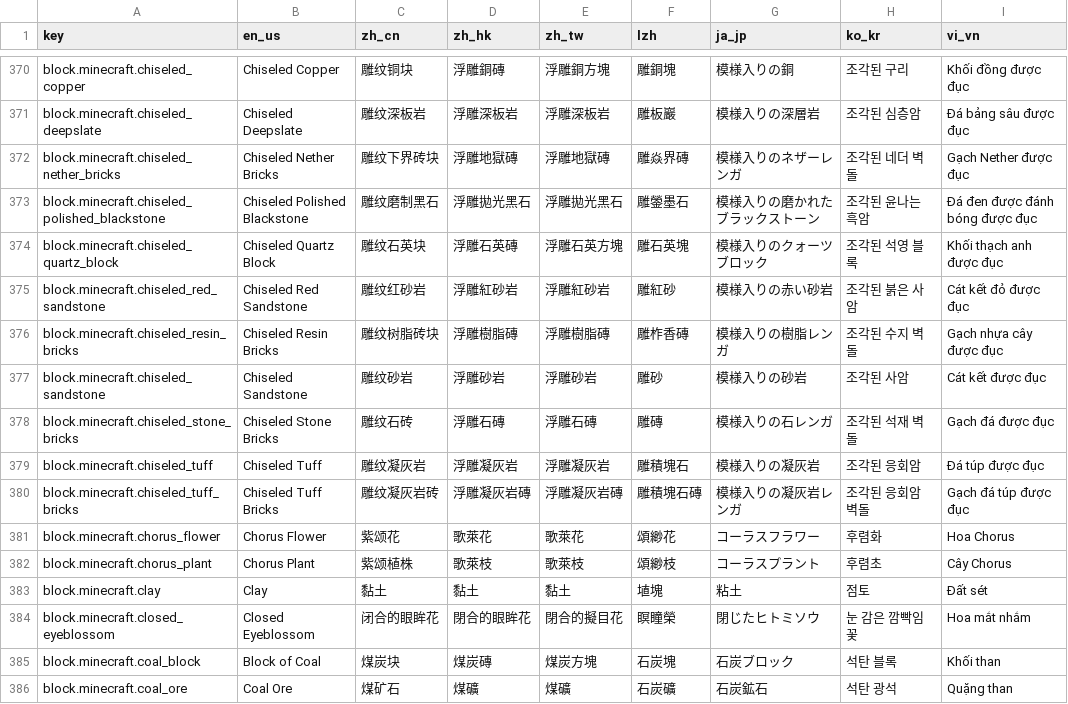
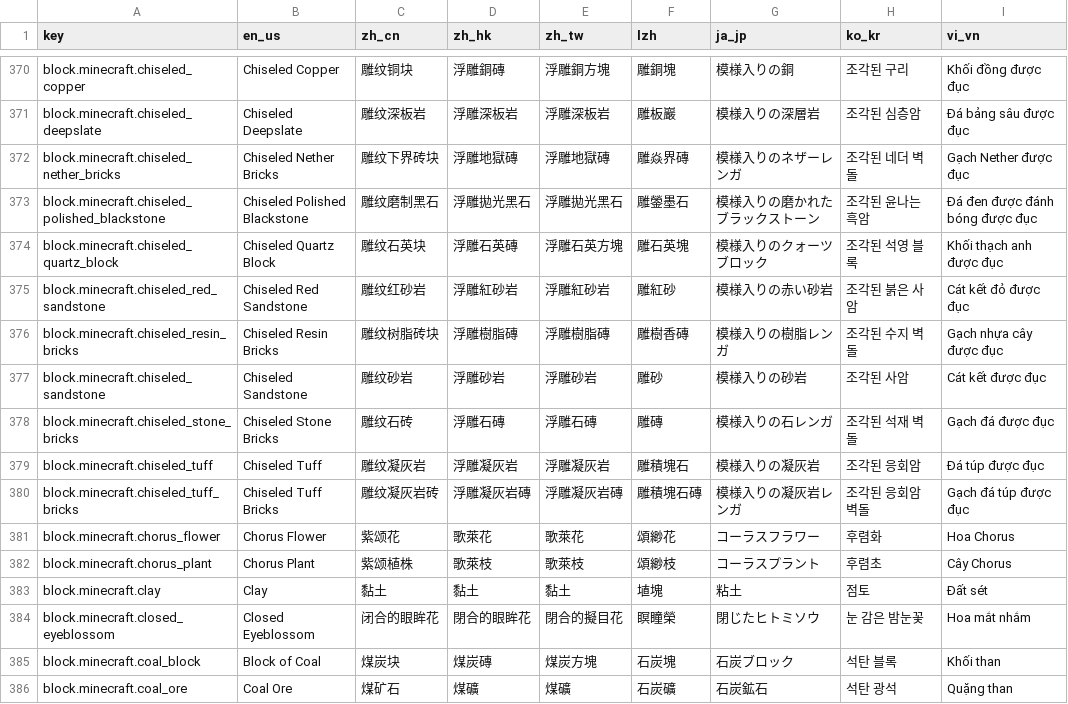
Before and after one commit to SkyEye-FAST/minecraft_translation_flask, a TSV file: static/table.tsv, drawn as a sheet; only a part is shown, gaps mark what is left out; the diff covers the shown part only.

```diff
--- a/static/table.tsv
+++ b/static/table.tsv
@@ -375,3 +375,3 @@ block.minecraft.chiseled_quartz_block	Chiseled Quartz Block	雕纹石英块	浮
 block.minecraft.chiseled_red_sandstone	Chiseled Red Sandstone	雕纹红砂岩	浮雕紅砂岩	浮雕紅砂岩	雕紅砂	模様入りの赤い砂岩	조각된 붉은 사암	Cát kết đỏ được đục
-block.minecraft.chiseled_resin_bricks	Chiseled Resin Bricks	雕纹树脂砖块	浮雕樹脂磚	浮雕樹脂磚	雕柞香磚	模様入りの樹脂レンガ	조각된 수지 벽돌	Gạch nhựa cây được đục
+block.minecraft.chiseled_resin_bricks	Chiseled Resin Bricks	雕纹树脂砖块	浮雕樹脂磚	浮雕樹脂磚	雕樹香磚	模様入りの樹脂レンガ	조각된 수지 벽돌	Gạch nhựa cây được đục
 block.minecraft.chiseled_sandstone	Chiseled Sandstone	雕纹砂岩	浮雕砂岩	浮雕砂岩	雕砂	模様入りの砂岩	조각된 사암	Cát kết được đục
@@ -383,3 +383,3 @@ block.minecraft.chorus_plant	Chorus Plant	紫颂植株	歌萊枝	歌萊枝	頌
 block.minecraft.clay	Clay	黏土	黏土	黏土	埴塊	粘土	점토	Đất sét
-block.minecraft.closed_eyeblossom	Closed Eyeblossom	闭合的眼眸花	閉合的眼眸花	閉合的擬目花	瞑瞳榮	閉じたヒトミソウ	눈 감은 깜빡임꽃	Hoa mắt nhắm
+block.minecraft.closed_eyeblossom	Closed Eyeblossom	闭合的眼眸花	閉合的眼眸花	閉合的擬目花	瞑瞳榮	閉じたヒトミソウ	눈 감은 밤눈꽃	Hoa mắt nhắm
 block.minecraft.coal_block	Block of Coal	煤炭块	煤炭磚	煤炭方塊	石炭塊	石炭ブロック	석탄 블록	Khối than
```
Also changed, not shown: 15 edited cells elsewhere in this file.
